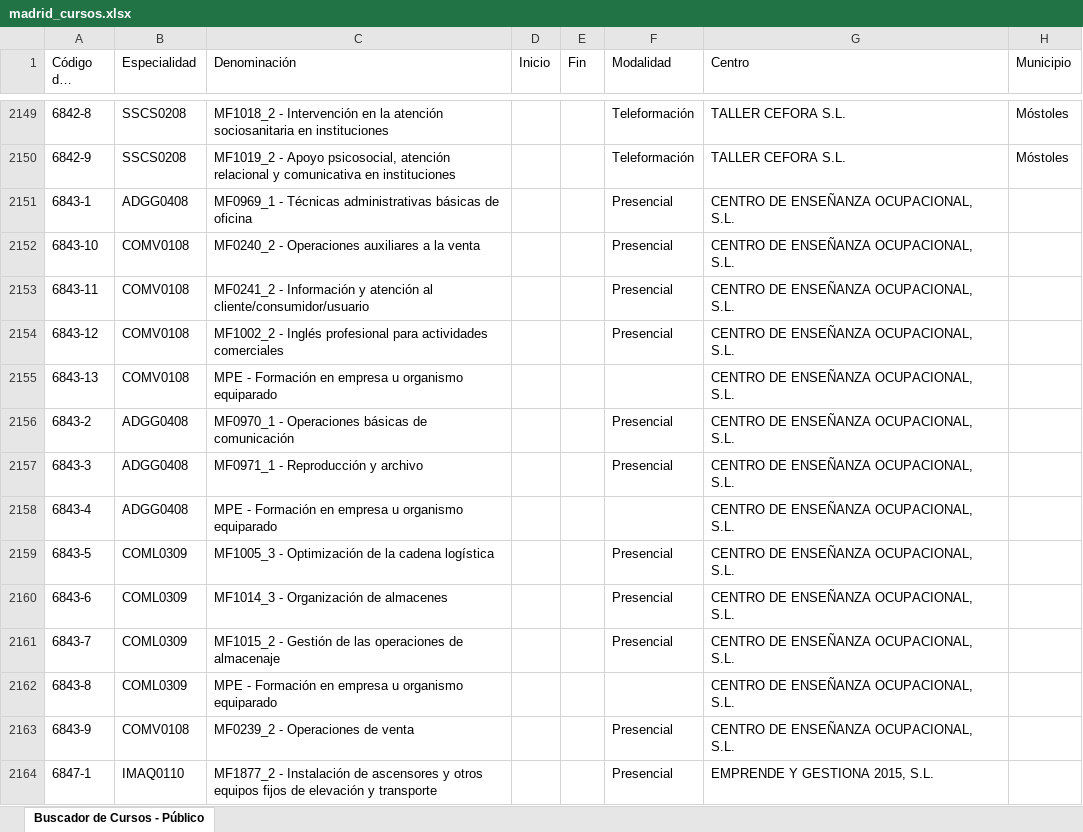
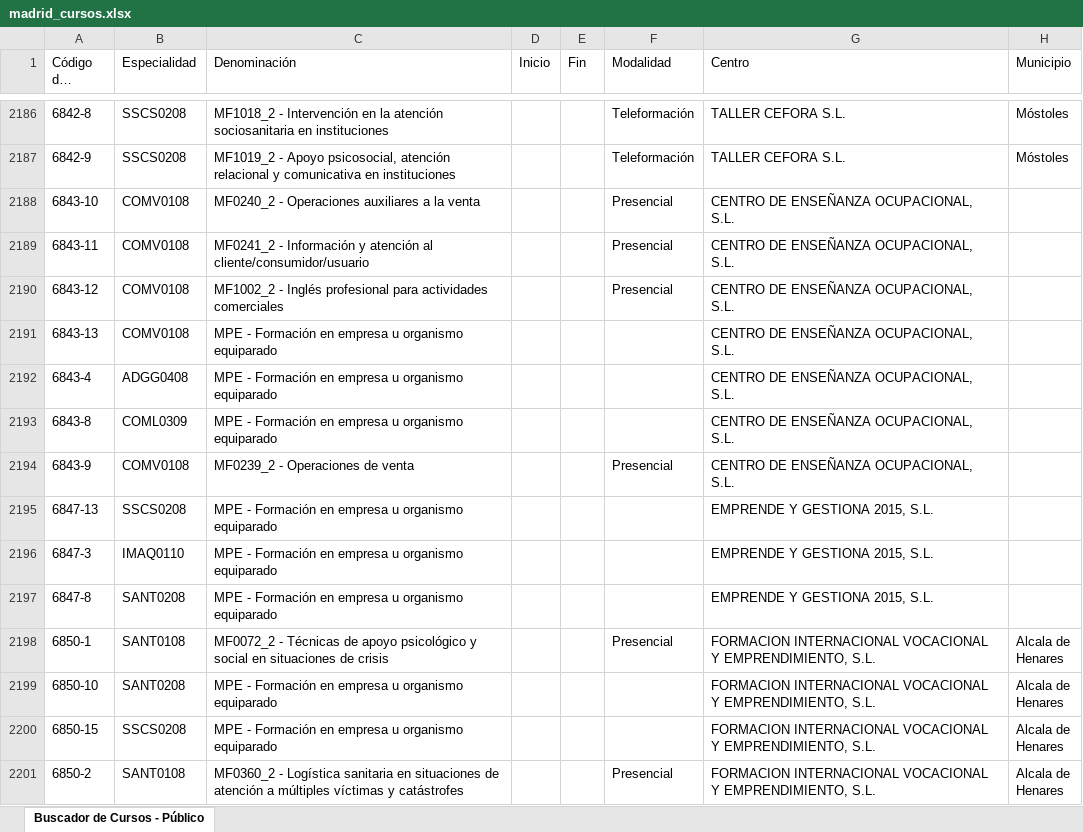
Before and after one commit to adavesik/cursos-de-formacion-SEPE, an Excel workbook: public/madrid_cursos.xlsx, sheet Buscador de Cursos - Público, drawn as a sheet; only a part is shown, gaps mark what is left out; the shorter side is filled out with more unchanged rows; long unchanged cells end in …; values as stored, in another font and other column widths than the file's, no borders; removed rows and columns are numbered as before the commit, all else as after; the diff covers the shown part only; the diff names each change by its address in the sheet, - before the commit and + after, or states it on an @@ line.

```diff
--- a/public/madrid_cursos.xlsx (sheet Buscador de Cursos - Público)
+++ b/public/madrid_cursos.xlsx (sheet Buscador de Cursos - Público)
-row 2151: 6843-1 | ADGG0408 | MF0969_1 - Técnicas administrativas básicas de oficina |  |  | Presencial | CENTRO DE ENSEÑANZA OCUPACIONAL, S.L.
-row 2156: 6843-2 | ADGG0408 | MF0970_1 - Operaciones básicas de comunicación |  |  | Presencial | CENTRO DE ENSEÑANZA OCUPACIONAL, S.L.
-row 2157: 6843-3 | ADGG0408 | MF0971_1 - Reproducción y archivo |  |  | Presencial | CENTRO DE ENSEÑANZA OCUPACIONAL, S.L.
-row 2159: 6843-5 | COML0309 | MF1005_3 - Optimización de la cadena logística |  |  | Presencial | CENTRO DE ENSEÑANZA OCUPACIONAL, S.L.
-row 2160: 6843-6 | COML0309 | MF1014_3 - Organización de almacenes |  |  | Presencial | CENTRO DE ENSEÑANZA OCUPACIONAL, S.L.
-row 2161: 6843-7 | COML0309 | MF1015_2 - Gestión de las operaciones de almacenaje |  |  | Presencial | CENTRO DE ENSEÑANZA OCUPACIONAL, S.L.
-row 2164: 6847-1 | IMAQ0110 | MF1877_2 - Instalación de ascensores y otros equipos fijos de elevación y transporte |  |  | Presencial | EMPRENDE Y GESTIONA 2015, S.L.
```
Also changed, not shown: 64 added rows and 79 removed rows elsewhere in this sheet.
